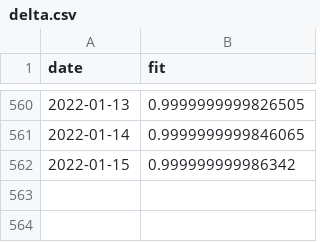
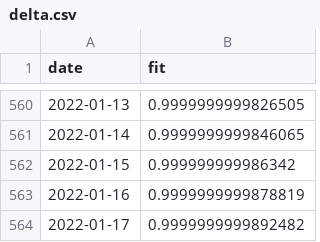
Before and after one commit to erikjs14/next-variants, a CSV file: data/growth_fit/delta.csv, drawn as a sheet; only a part is shown, gaps mark what is left out.

```diff
--- a/data/growth_fit/delta.csv
+++ b/data/growth_fit/delta.csv
@@ -562 +562,3 @@ date,fit
 2022-01-15,0.999999999986342
+2022-01-16,0.9999999999878819
+2022-01-17,0.9999999999892482
```
Also changed, not shown: data/agg_data.csv, data/agg_data_rolling.csv, 3 other files.
